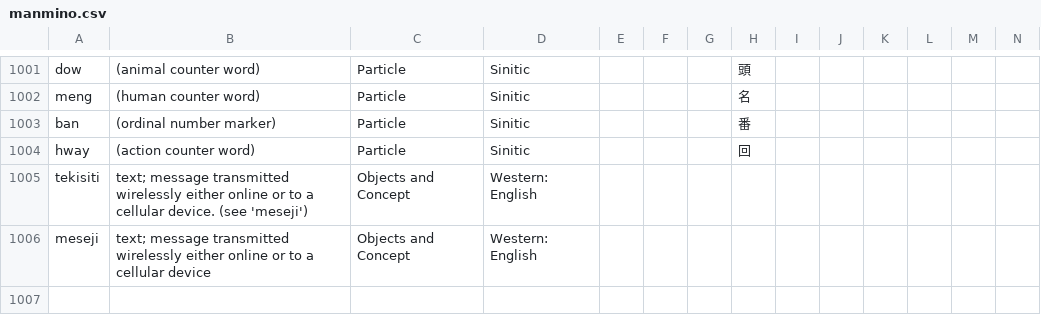
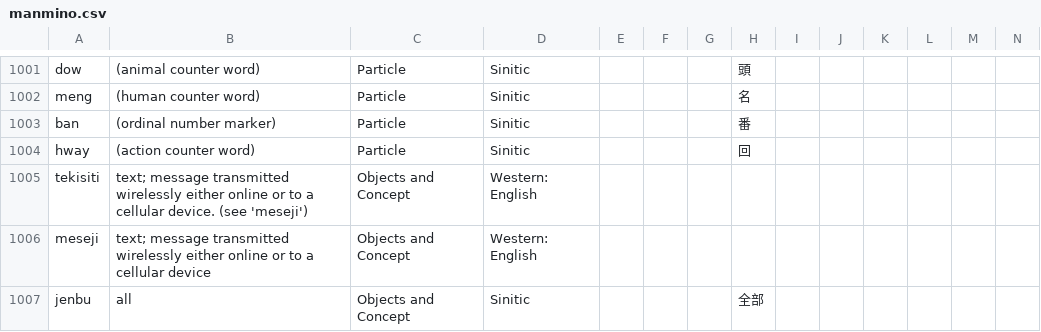
Before and after one commit to Manmino/dictionary, a CSV file: data/manmino.csv, drawn as a sheet; only a part is shown, gaps mark what is left out; rows hold the shown columns only; the diff names each change by its address in the sheet, - before the commit and + after, or states it on an @@ line.

Commit message:
Update manmino.csv

```diff
--- a/data/manmino.csv
+++ b/data/manmino.csv
+row 1007: jenbu | all | Objects and Concept | Sinitic |  |  |  | 全部
```
